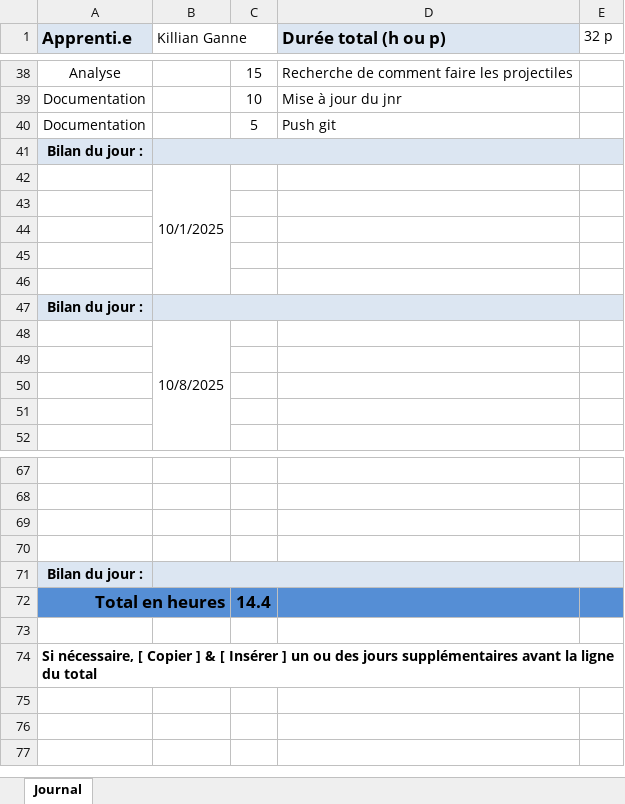
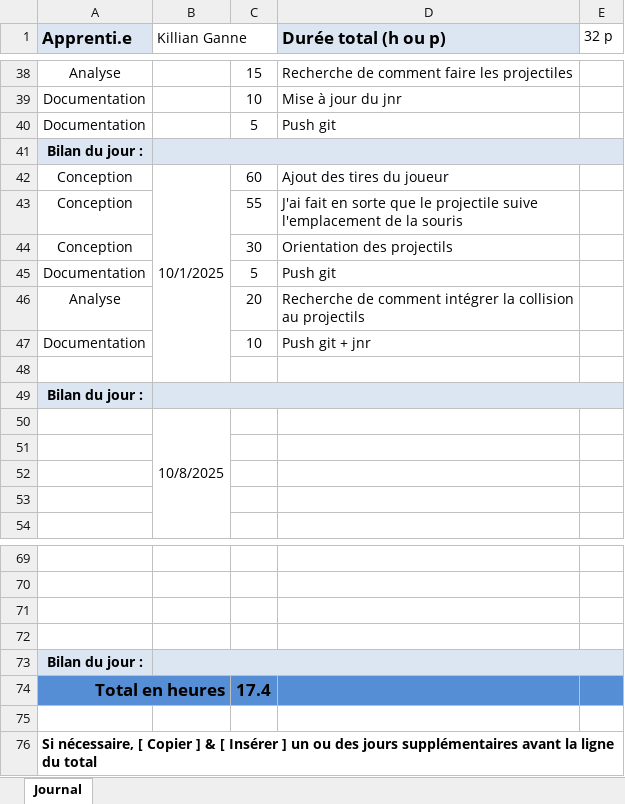
Before and after one commit to killian923/P_OO-Shoot-me-up, an Excel workbook: doc/m-planification-jnltrav.xlsx, sheet Journal, drawn as a sheet; only a part is shown, gaps mark what is left out; values as stored, in another font and other column widths than the file's, no borders; removed rows and columns are numbered as before the commit, all else as after; the diff names each change by its address in the sheet, - before the commit and + after, or states it on an @@ line.

```diff
--- a/doc/m-planification-jnltrav.xlsx (sheet Journal)
+++ b/doc/m-planification-jnltrav.xlsx (sheet Journal)
-row 42:  | 10/1/2025
-row 42: (empty)
+row 42: Conception | 10/1/2025 | 60 | Ajout des tires du joueur
+B42:B48 merged
-row 43: (empty)
+row 43: Conception |  | 55 | J'ai fait en sorte que le projectile suive l'emplacement de la souris
-row 44: (empty)
+row 44: Conception |  | 30 | Orientation des projectils
+row 45: Documentation |  | 5 | Push git
+row 46: Analyse |  | 20 | Recherche de comment intégrer la collision au projectils
+row 47: Documentation |  | 10 | Push git + jnr
-C74: 14.4
+C74: 17.4
```
Also changed, not shown: formulas that keep their value, 3 other files.
